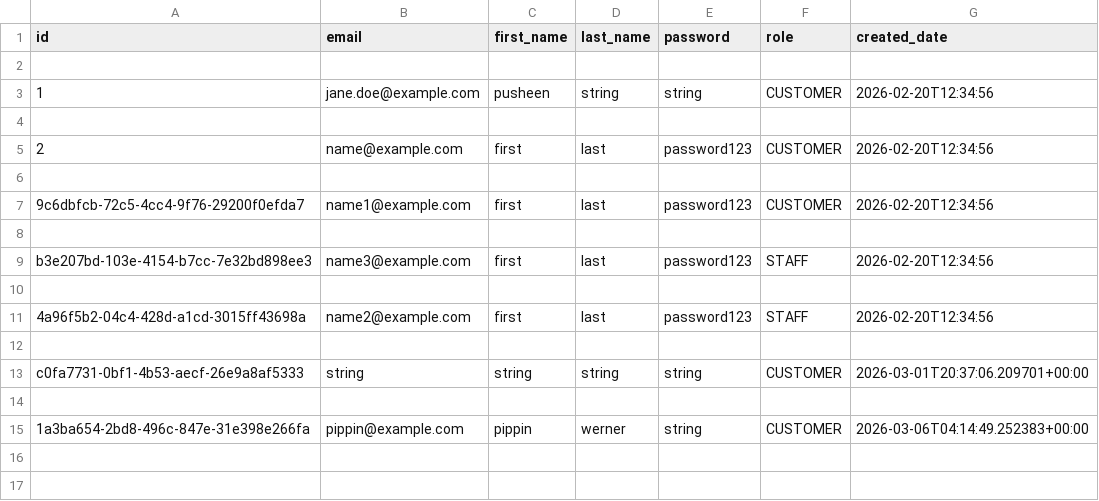
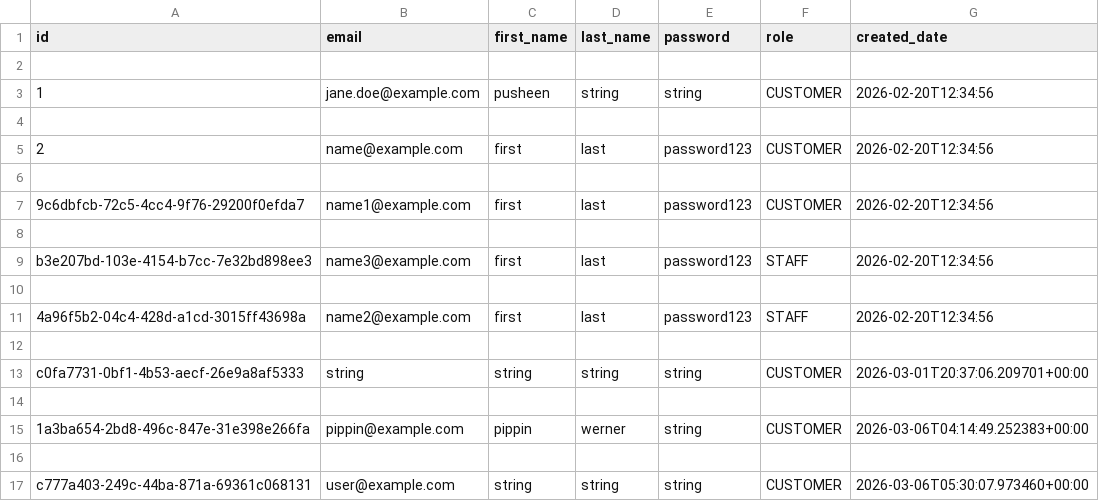
Before and after one commit to Badger-Tree/310_Group17FoodApp_GOATSQUAD, a CSV file: app/data/users.csv, drawn as a sheet; the diff names each change by its address in the sheet, - before the commit and + after, or states it on an @@ line.

Commit message:
completed tests for feature/user-registration

```diff
--- a/app/data/users.csv
+++ b/app/data/users.csv
+row 16: (empty)
+row 17: c777a403-249c-44ba-871a-69361c068131 | user@example.com | string | string | string | CUSTOMER | 2026-03-06T05:30:07.973460+00:00
```
Also changed, not shown: 2 other files.
